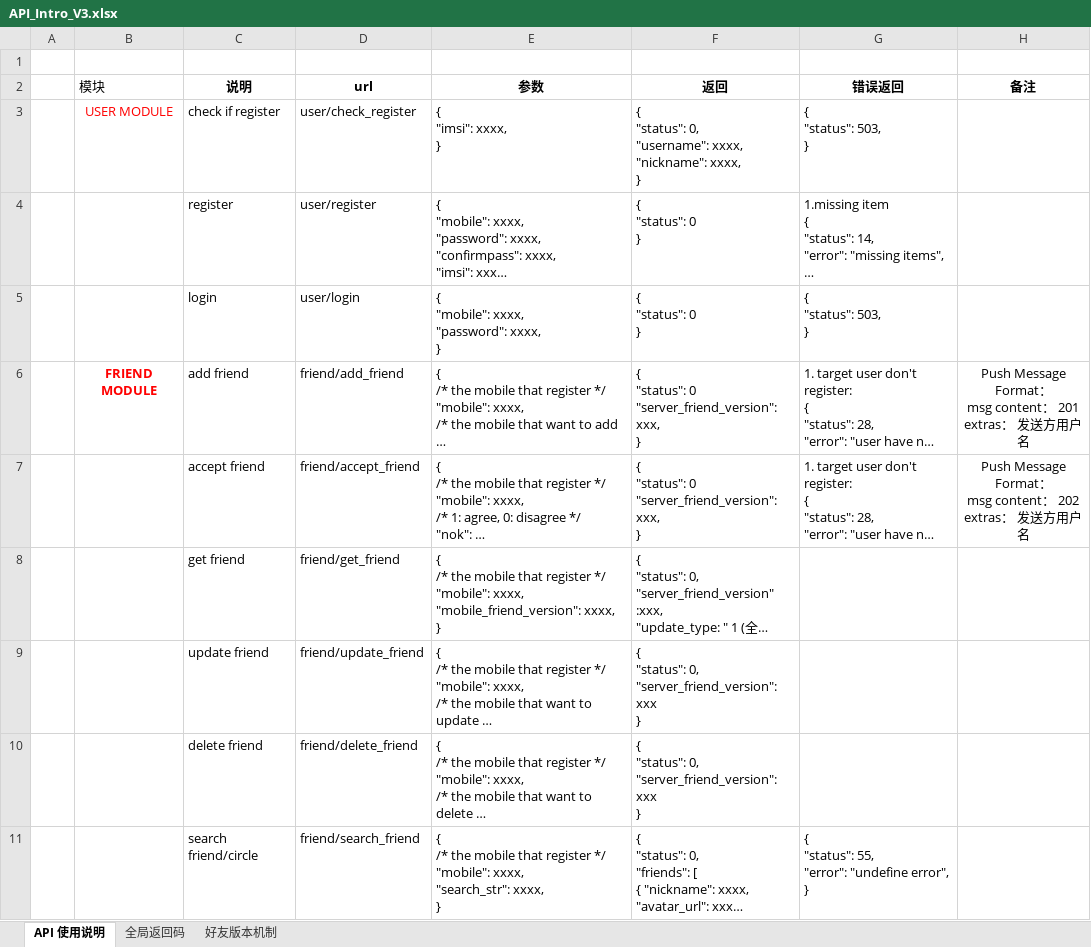
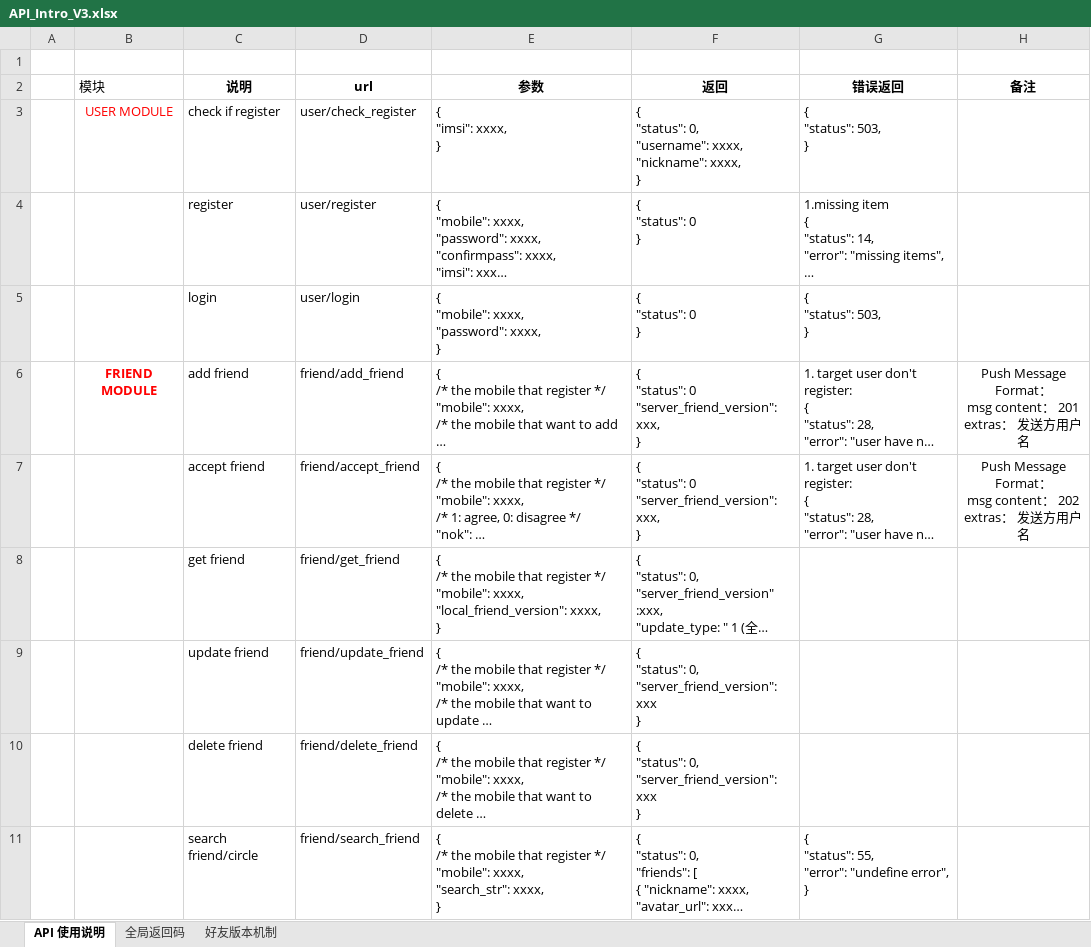
Before and after one commit to finaltracker/finaltracker, an Excel workbook: docs/API_Intro_V3.xlsx, sheet API 使用说明, drawn as a sheet; long unchanged cells end in …; values as stored, in another font and other column widths than the file's, no borders; table styles not drawn; ↵ is a line break in a cell; the diff names each change by its address in the sheet, - before the commit and + after, or states it on an @@ line.

Commit message:
update

```diff
--- a/docs/API_Intro_V3.xlsx (sheet API 使用说明)
+++ b/docs/API_Intro_V3.xlsx (sheet API 使用说明)
-E8 (参数): …"mobile": xxxx, ↵ "mobile_friend_version": xxxx, ↵ }
+E8 (参数): …"mobile": xxxx, ↵ "local_friend_version": xxxx, ↵ }
```
